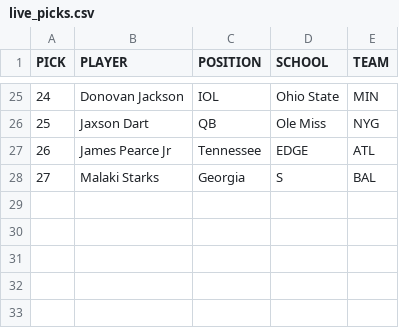
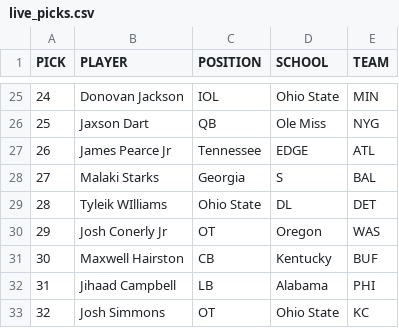
Before and after one commit to jackgruca/mds_site, a CSV file: assets/assets/2025/live_picks.csv, drawn as a sheet; only a part is shown, gaps mark what is left out.

```diff
--- a/assets/assets/2025/live_picks.csv
+++ b/assets/assets/2025/live_picks.csv
@@ -28 +28,6 @@ PICK,PLAYER,POSITION,SCHOOL,TEAM
 27, Malaki Starks, Georgia, S, BAL
+28, Tyleik WIlliams, Ohio State, DL, DET
+29, Josh Conerly Jr, OT, Oregon, WAS
+30, Maxwell Hairston, CB, Kentucky, BUF
+31, Jihaad Campbell, LB, Alabama, PHI
+32, Josh Simmons, OT, Ohio State, KC
```
Also changed, not shown: assets/assets/2025/available_players.csv, 2 other files.
